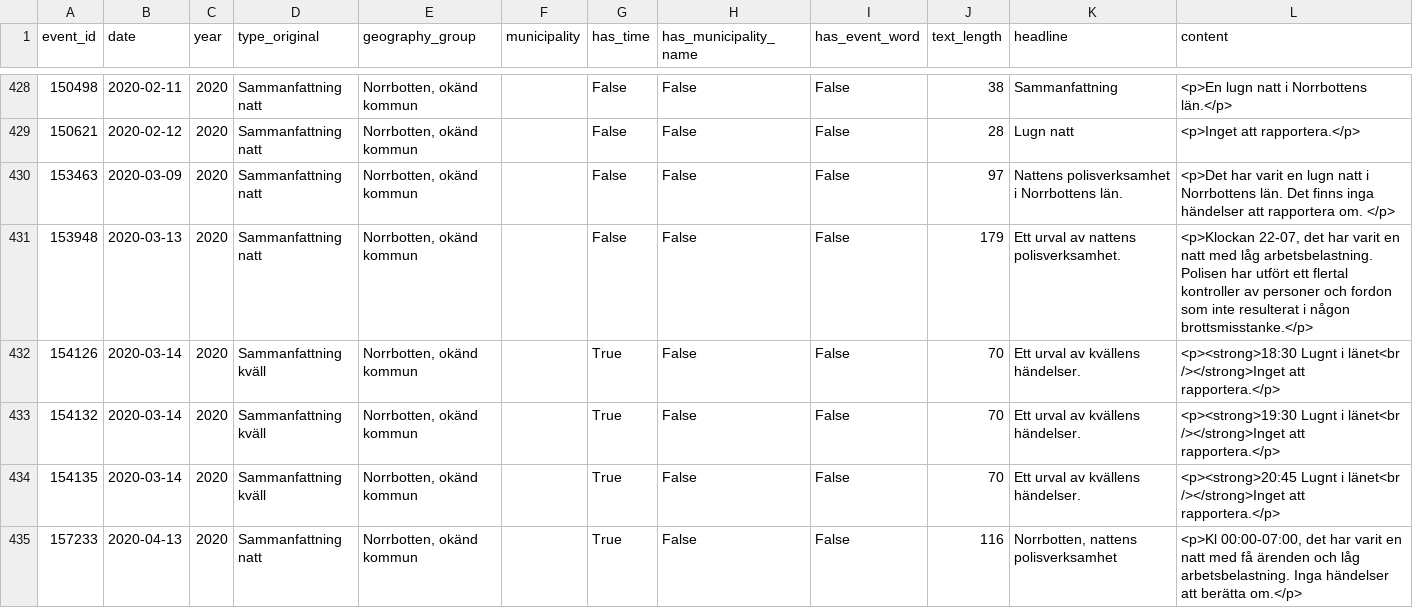
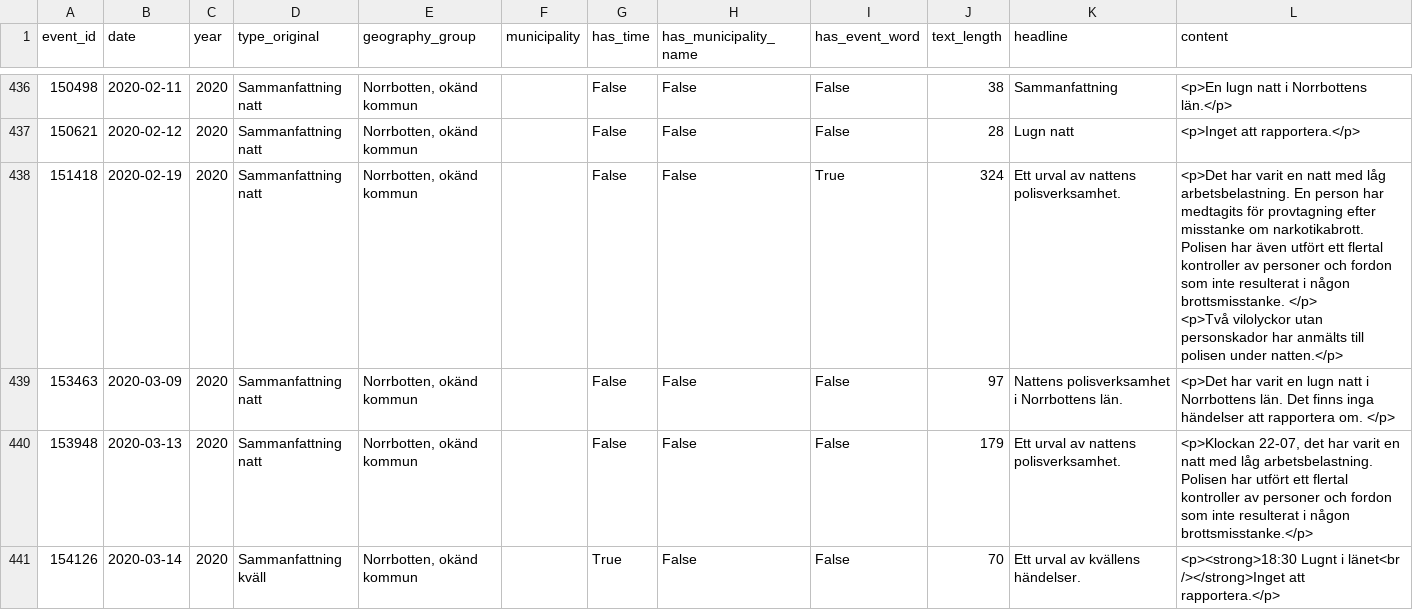
Before and after one commit to Lulea-statistik/Lulea-polishandelser, a CSV file: data/unresolved_summaries.csv, drawn as a sheet; only a part is shown, gaps mark what is left out; the shorter side is filled out with more unchanged rows; ↵ is a line break in a cell; the diff covers the shown part only; the diff names each change by its address in the sheet, - before the commit and + after, or states it on an @@ line.

```diff
--- a/data/unresolved_summaries.csv
+++ b/data/unresolved_summaries.csv
+row 438: 151418 | 2020-02-19 | 2020 | Sammanfattning natt | Norrbotten, okänd kommun |  | False | False | True | 324 | Ett urval av nattens polisverksamhet. | <p>Det har varit en natt med låg arbetsbelastning. En person har medtagits för provtagning efter misstanke om narkotikabrott. Polisen har även utfört ett flertal kontroller av personer och fordon som inte resulterat i någon brottsmisstanke. </p> ↵ <p>Två vilolyckor utan personskador har anmälts till polisen under natten.</p>
```
Also changed, not shown: 15 added rows elsewhere in this file, data/summary_details_extra_monthly.csv, data/summary_details_monthly.csv, 19 other files.
